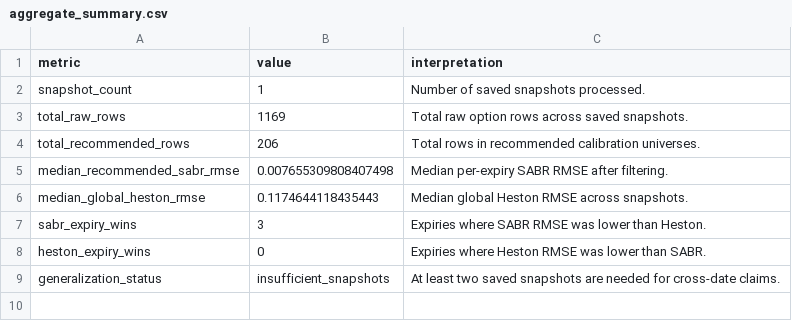
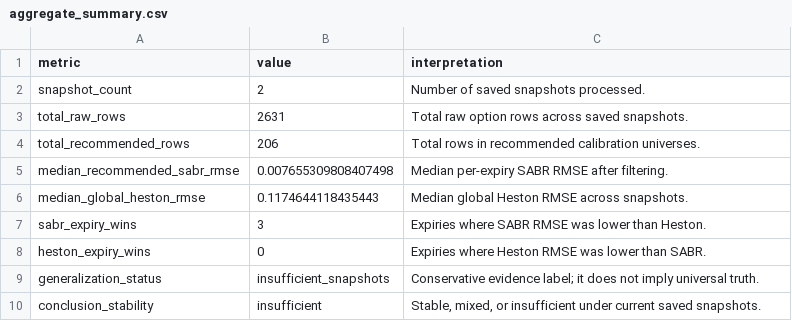
Before and after one commit to AnshDani2004/vol-surface-research-lab, a CSV file: artifacts/cross_date/aggregate_summary.csv, drawn as a sheet.

```diff
--- a/artifacts/cross_date/aggregate_summary.csv
+++ b/artifacts/cross_date/aggregate_summary.csv
@@ -1,4 +1,4 @@
 metric,value,interpretation
-snapshot_count,1,Number of saved snapshots processed.
-total_raw_rows,1169,Total raw option rows across saved snapshots.
+snapshot_count,2,Number of saved snapshots processed.
+total_raw_rows,2631,Total raw option rows across saved snapshots.
 total_recommended_rows,206,Total rows in recommended calibration universes.
@@ -8,2 +8,3 @@ sabr_expiry_wins,3,Expiries where SABR RMSE was lower than Heston.
 heston_expiry_wins,0,Expiries where Heston RMSE was lower than SABR.
-generalization_status,insufficient_snapshots,At least two saved snapshots are needed for cross-date claims.
+generalization_status,insufficient_snapshots,Conservative evidence label; it does not imply universal truth.
+conclusion_stability,insufficient,"Stable, mixed, or insufficient under current saved snapshots."
```
Also changed, not shown: artifacts/cross_date/filter_sensitivity_summary.csv, artifacts/cross_date/heston_cross_date_results.csv, 29 other files.
